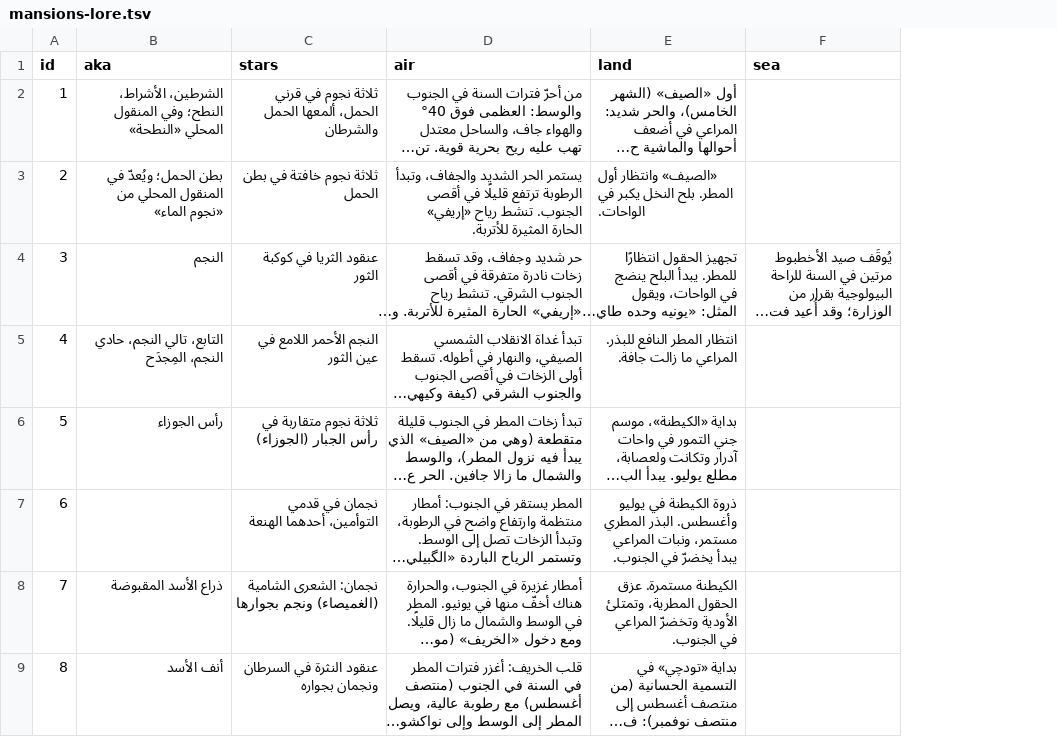
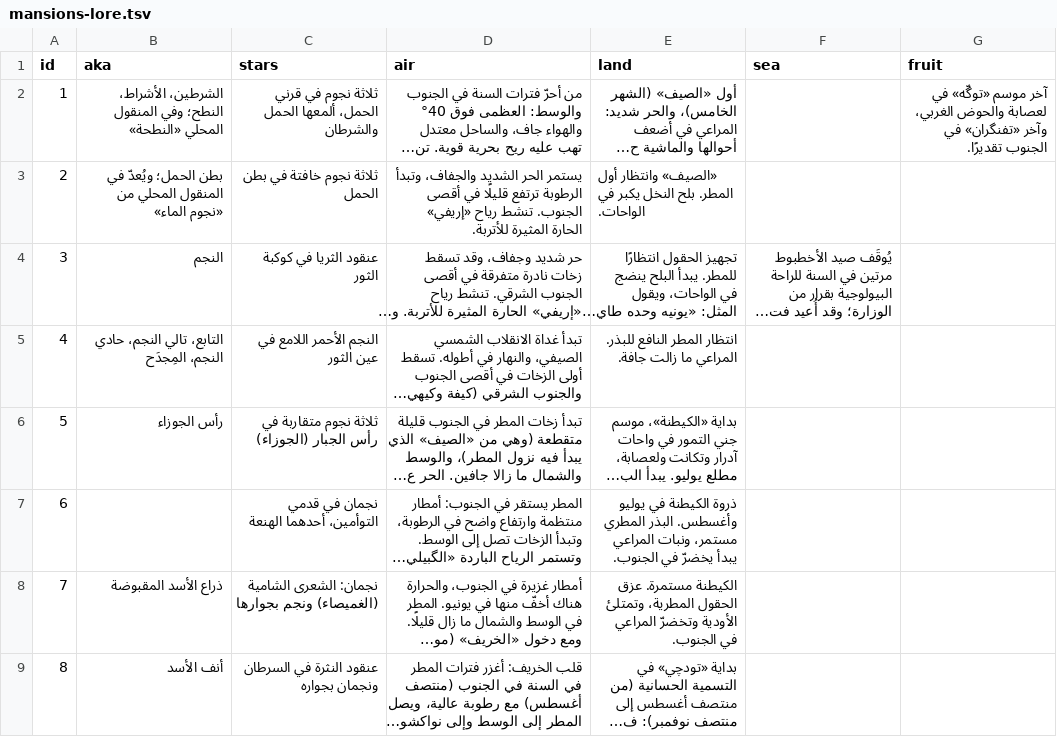
Before and after one commit to tenyekat-design/Erriwaya-videos, a TSV file: apps/calendar-android/tools/mansions-lore.tsv, drawn as a sheet; only a part is shown; long unchanged cells end in …; the diff names each change by its address in the sheet, - before the commit and + after, or states it on an @@ line.

```diff
--- a/apps/calendar-android/tools/mansions-lore.tsv
+++ b/apps/calendar-android/tools/mansions-lore.tsv
+column G (fruit), row 2: آخر موسم «توگّه» في لعصابة والحوض الغربي، وآخر «تفنگران» في الجنوب تقديرًا.
```
Also changed, not shown: 3 other files.
